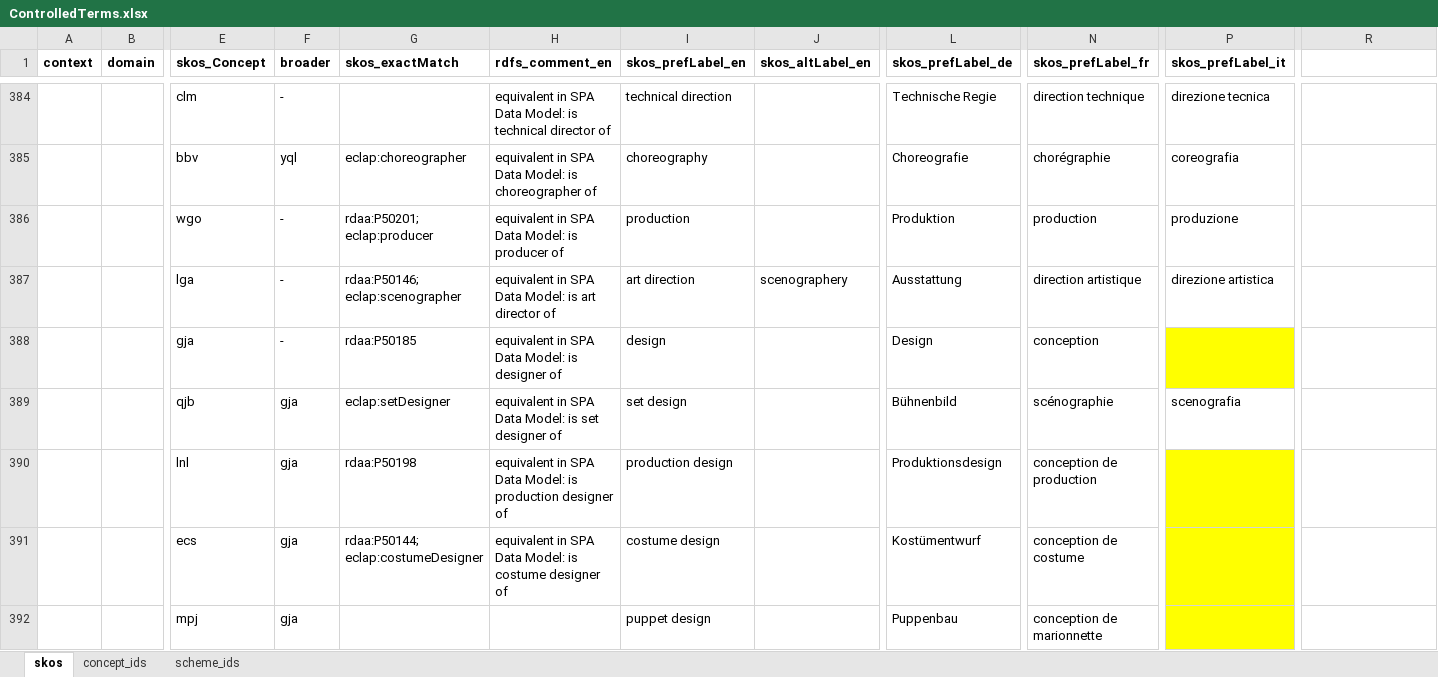
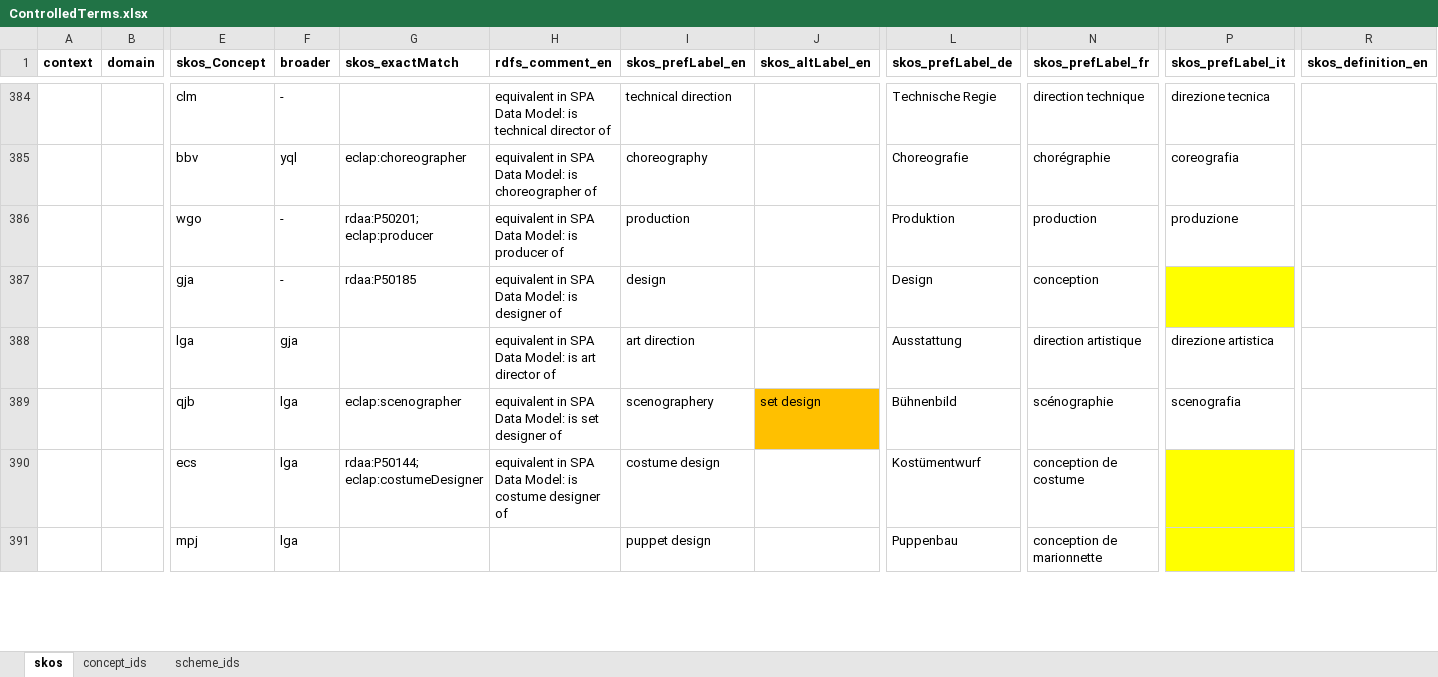
Before and after one commit to sapa/spa-vocabulary, an Excel workbook: source/ControlledTerms.xlsx, sheet skos, drawn as a sheet; only a part is shown, gaps mark what is left out; values as stored, in another font and other column widths than the file's, no borders; removed rows and columns are numbered as before the commit, all else as after; rows hold the shown columns only; the diff covers the shown part only; the diff names each change by its address in the sheet, - before the commit and + after, or states it on an @@ line.

Commit message:
regrouping design activities

```diff
--- a/source/ControlledTerms.xlsx (sheet skos)
+++ b/source/ControlledTerms.xlsx (sheet skos)
-R1: (empty)
+R1: skos_definition_en
-row 387:  |  | lga | - | rdaa:P50146; eclap:scenographer | equivalent in SPA Data Model: is art director of | art direction | scenographery | Ausstattung | direction artistique | direzione artistica
+row 388:  |  | lga | gja |  | equivalent in SPA Data Model: is art director of | art direction |  | Ausstattung | direction artistique | direzione artistica
-F389 (broader): gja
+F389 (broader): lga
-G389 (skos_exactMatch): eclap:setDesigner
+G389 (skos_exactMatch): eclap:scenographer
-I389 (skos_prefLabel_en): set design
+I389 (skos_prefLabel_en): scenographery
-J389 (skos_altLabel_en): (empty)
+J389 (skos_altLabel_en): set design
-J389 fill: none
+J389 fill: #FFC000
-row 390:  |  | lnl | gja | rdaa:P50198 | equivalent in SPA Data Model: is production designer of | production design |  | Produktionsdesign | conception de production
-F390:F391 (broader): gja
+F390:F391 (broader): lga
```
Also changed, not shown: 2 added rows, 1 removed row and 9 edited cells elsewhere in this sheet, 2 other files.
